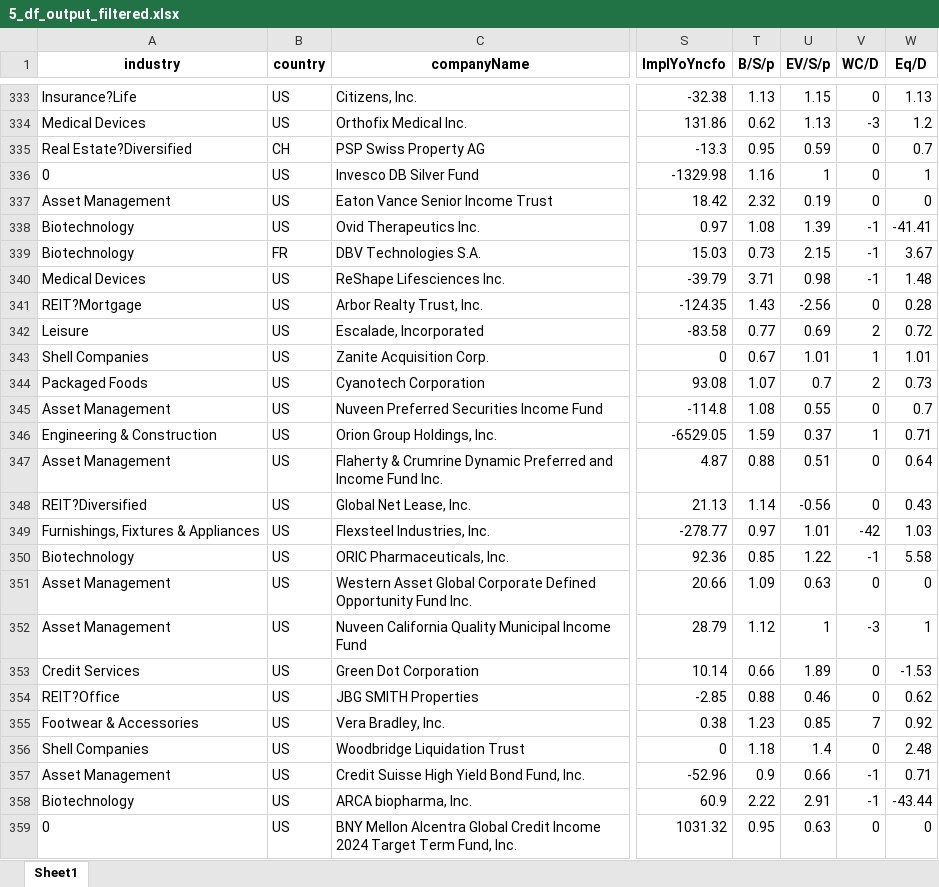
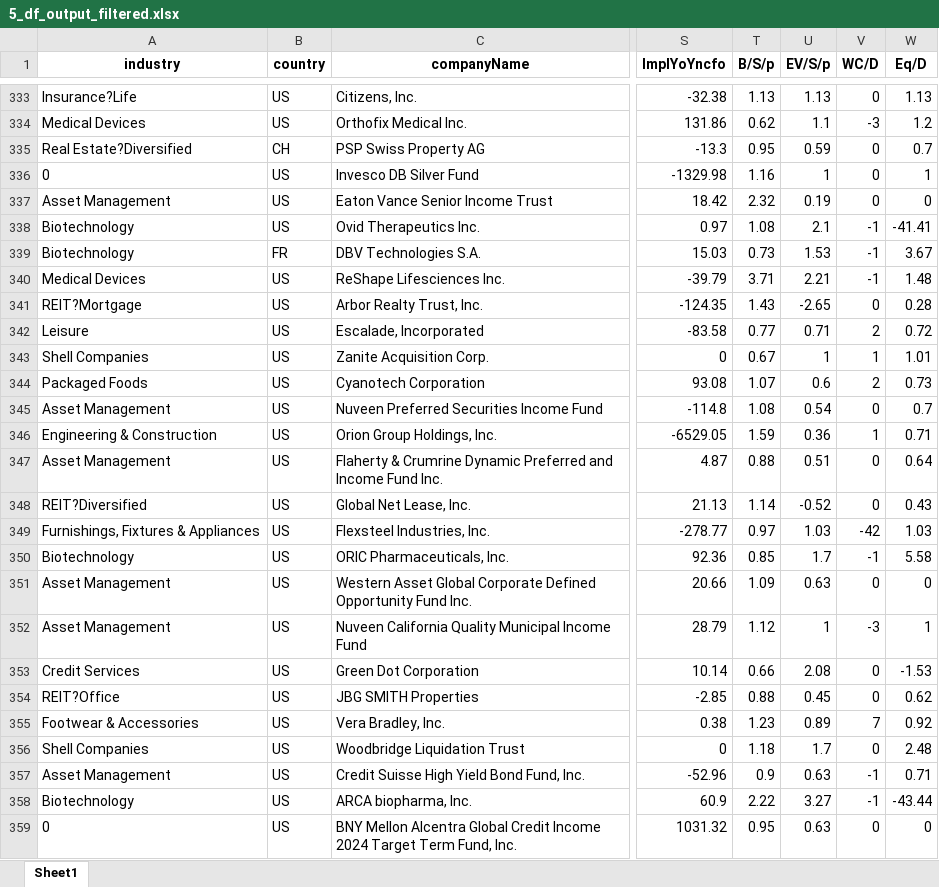
Before and after one commit to randomguy4214/poor-almanac-8, an Excel workbook: 5_df_output_filtered.xlsx, sheet Sheet1, drawn as a sheet; only a part is shown, gaps mark what is left out; values as stored, in another font and other column widths than the file's, no borders; the diff covers the shown part only; the diff names each change by its address in the sheet, - before the commit and + after, or states it on an @@ line.

```diff
--- a/5_df_output_filtered.xlsx (sheet Sheet1)
+++ b/5_df_output_filtered.xlsx (sheet Sheet1)
-U333 (EV/S/p): 1.15
+U333 (EV/S/p): 1.13
-U334 (EV/S/p): 1.13
+U334 (EV/S/p): 1.1
-U338 (EV/S/p): 1.39
+U338 (EV/S/p): 2.1
-U339 (EV/S/p): 2.15
+U339 (EV/S/p): 1.53
-U340 (EV/S/p): 0.98
+U340 (EV/S/p): 2.21
-U341 (EV/S/p): -2.56
+U341 (EV/S/p): -2.65
-U342 (EV/S/p): 0.69
+U342 (EV/S/p): 0.71
-U343 (EV/S/p): 1.01
+U343 (EV/S/p): 1
-U344 (EV/S/p): 0.7
+U344 (EV/S/p): 0.6
-U345 (EV/S/p): 0.55
+U345 (EV/S/p): 0.54
-U346 (EV/S/p): 0.37
+U346 (EV/S/p): 0.36
-U348 (EV/S/p): -0.56
+U348 (EV/S/p): -0.52
-U349 (EV/S/p): 1.01
+U349 (EV/S/p): 1.03
-U350 (EV/S/p): 1.22
+U350 (EV/S/p): 1.7
-U353 (EV/S/p): 1.89
+U353 (EV/S/p): 2.08
-U354 (EV/S/p): 0.46
+U354 (EV/S/p): 0.45
-U355 (EV/S/p): 0.85
+U355 (EV/S/p): 0.89
-U356 (EV/S/p): 1.4
+U356 (EV/S/p): 1.7
-U357 (EV/S/p): 0.66
+U357 (EV/S/p): 0.63
-U358 (EV/S/p): 2.91
+U358 (EV/S/p): 3.27
```
Also changed, not shown: 706 edited cells elsewhere in this sheet, 3 other files.
